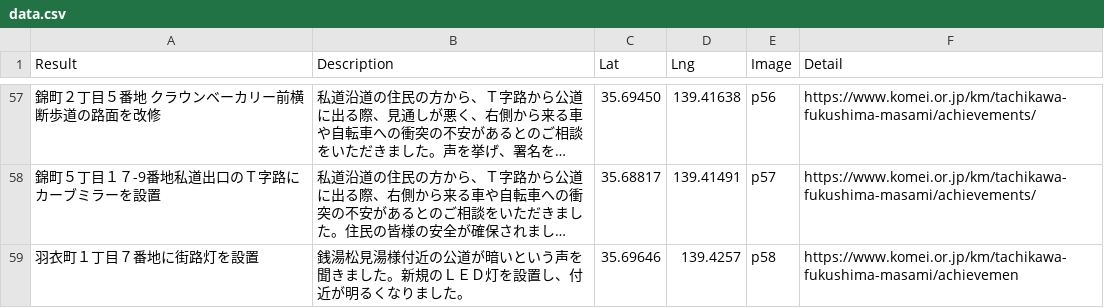
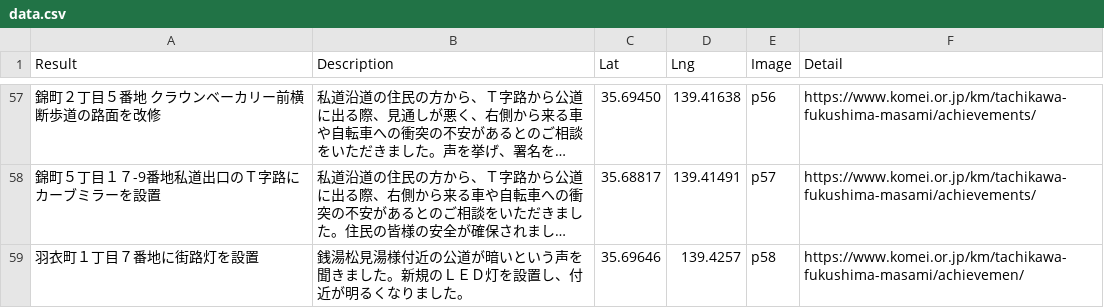
Before and after one commit to komeimap/tachikawa2022, a CSV file: data.csv, drawn as a sheet; only a part is shown, gaps mark what is left out; long unchanged cells end in …; the diff names each change by its address in the sheet, - before the commit and + after, or states it on an @@ line.

Commit message:
Update data.csv

```diff
--- a/data.csv
+++ b/data.csv
-F59 (Detail): https://www.komei.or.jp/km/tachikawa-fukushima-masami/achievemen
+F59 (Detail): https://www.komei.or.jp/km/tachikawa-fukushima-masami/achievemen/
```
